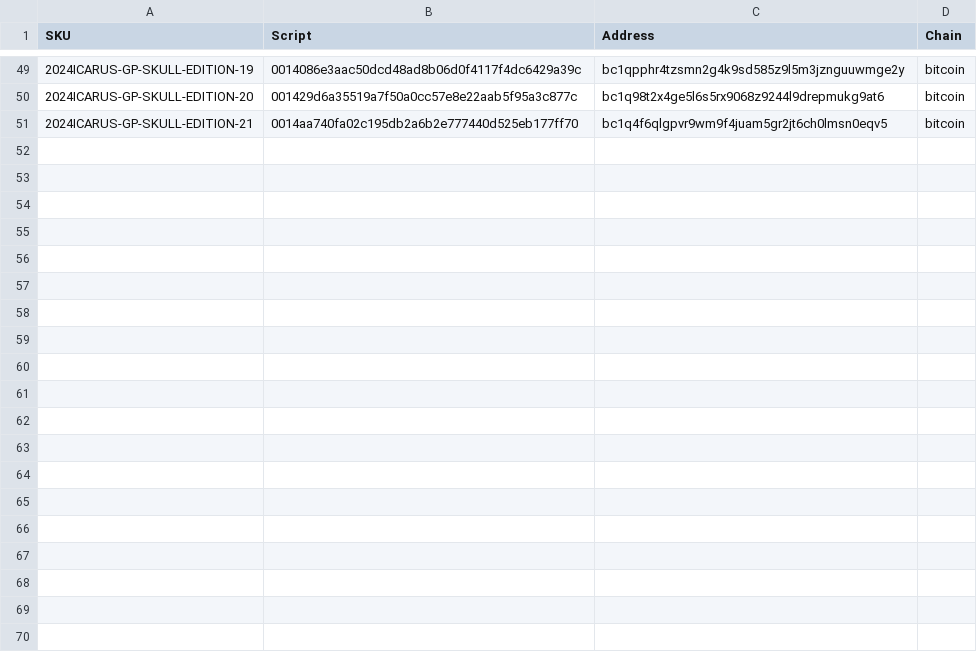
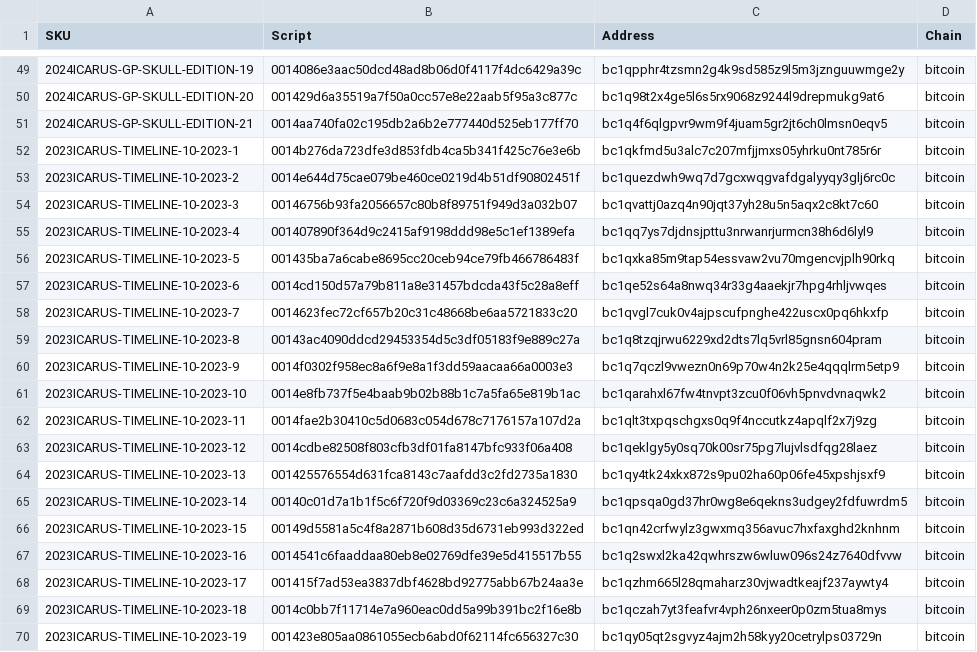
Before and after one commit to RaghavSood/collectibles, a CSV file: storage/sqlite/migrations/seeds/addresses.csv, drawn as a sheet; only a part is shown, gaps mark what is left out; the diff covers the shown part only.

Commit message:
notes,seeds: Icarus Timeline 10-2023

```diff
--- a/storage/sqlite/migrations/seeds/addresses.csv
+++ b/storage/sqlite/migrations/seeds/addresses.csv
@@ -51 +51,20 @@ SKU,Script,Address,Chain
 2024ICARUS-GP-SKULL-EDITION-21,0014aa740fa02c195db2a6b2e777440d525eb177ff70,bc1q4f6qlgpvr9wm9f4juam5gr2jt6ch0lmsn0eqv5,bitcoin
+2023ICARUS-TIMELINE-10-2023-1,0014b276da723dfe3d853fdb4ca5b341f425c76e3e6b,bc1qkfmd5u3alc7c207mfjjmxs05yhrku0nt785r6r,bitcoin
+2023ICARUS-TIMELINE-10-2023-2,0014e644d75cae079be460ce0219d4b51df90802451f,bc1quezdwh9wq7d7gcxwqgvafdgalyyqy3glj6rc0c,bitcoin
+2023ICARUS-TIMELINE-10-2023-3,00146756b93fa2056657c80b8f89751f949d3a032b07,bc1qvattj0azq4n90jqt37yh28u5n5aqx2c8kt7c60,bitcoin
+2023ICARUS-TIMELINE-10-2023-4,001407890f364d9c2415af9198ddd98e5c1ef1389efa,bc1qq7ys7djdnsjpttu3nrwanrjurmcn38h6d6lyl9,bitcoin
+2023ICARUS-TIMELINE-10-2023-5,001435ba7a6cabe8695cc20ceb94ce79fb466786483f,bc1qxka85m9tap54essvaw2vu70mgencvjplh90rkq,bitcoin
+2023ICARUS-TIMELINE-10-2023-6,0014cd150d57a79b811a8e31457bdcda43f5c28a8eff,bc1qe52s64a8nwq34r33g4aaekjr7hpg4rhljvwqes,bitcoin
+2023ICARUS-TIMELINE-10-2023-7,0014623fec72cf657b20c31c48668be6aa5721833c20,bc1qvgl7cuk0v4ajpscufpnghe422uscx0pq6hkxfp,bitcoin
+2023ICARUS-TIMELINE-10-2023-8,00143ac4090ddcd29453354d5c3df05183f9e889c27a,bc1q8tzqjrwu6229xd2dts7lq5vrl85gnsn604pram,bitcoin
+2023ICARUS-TIMELINE-10-2023-9,0014f0302f958ec8a6f9e8a1f3dd59aacaa66a0003e3,bc1q7qczl9vwezn0n69p70w4n2k25e4qqqlrm5etp9,bitcoin
+2023ICARUS-TIMELINE-10-2023-10,0014e8fb737f5e4baab9b02b88b1c7a5fa65e819b1ac,bc1qarahxl67fw4tnvpt3zcu0f06vh5pnvdvnaqwk2,bitcoin
+2023ICARUS-TIMELINE-10-2023-11,0014fae2b30410c5d0683c054d678c7176157a107d2a,bc1qlt3txpqschgxs0q9f4nccutkz4apqlf2x7j9zg,bitcoin
+2023ICARUS-TIMELINE-10-2023-12,0014cdbe82508f803cfb3df01fa8147bfc933f06a408,bc1qeklgy5y0sq70k00sr75pg7lujvlsdfqg28laez,bitcoin
+2023ICARUS-TIMELINE-10-2023-13,001425576554d631fca8143c7aafdd3c2fd2735a1830,bc1qy4tk24xkx872s9pu02ha60p06fe45xpshjsxf9,bitcoin
+2023ICARUS-TIMELINE-10-2023-14,00140c01d7a1b1f5c6f720f9d03369c23c6a324525a9,bc1qpsqa0gd37hr0wg8e6qekns3udgey2fdfuwrdm5,bitcoin
+2023ICARUS-TIMELINE-10-2023-15,00149d5581a5c4f8a2871b608d35d6731eb993d322ed,bc1qn42crfwylz3gwxmq356avuc7hxfaxghd2knhnm,bitcoin
+2023ICARUS-TIMELINE-10-2023-16,0014541c6faaddaa80eb8e02769dfe39e5d415517b55,bc1q2swxl2ka42qwhrszw6wluw096s24z7640dfvvw,bitcoin
+2023ICARUS-TIMELINE-10-2023-17,001415f7ad53ea3837dbf4628bd92775abb67b24aa3e,bc1qzhm665l28qmaharz30vjwadtkeajf237aywty4,bitcoin
+2023ICARUS-TIMELINE-10-2023-18,0014c0bb7f11714e7a960eac0dd5a99b391bc2f16e8b,bc1qczah7yt3feafvr4vph26nxeer0p0zm5tua8mys,bitcoin
+2023ICARUS-TIMELINE-10-2023-19,001423e805aa0861055ecb6abd0f62114fc656327c30,bc1qy05qt2sgvyz4ajm2h58kyy20cetrylps03729n,bitcoin
```
Also changed, not shown: 23 added rows elsewhere in this file, storage/sqlite/migrations/seeds/creators.csv, storage/sqlite/migrations/seeds/items.csv, 2 other files.
